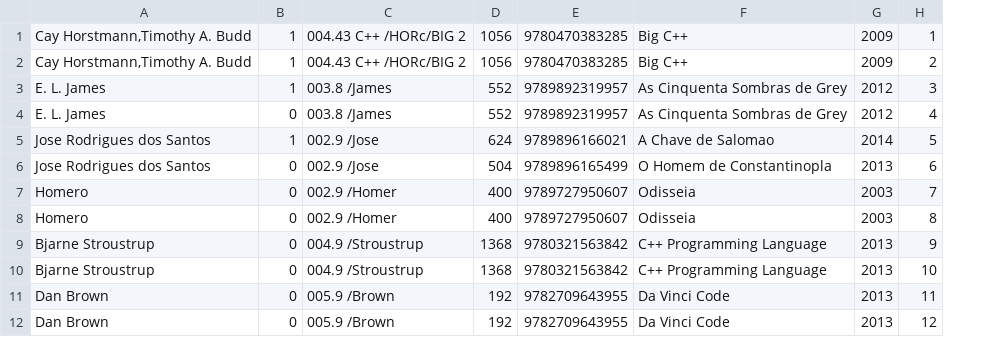
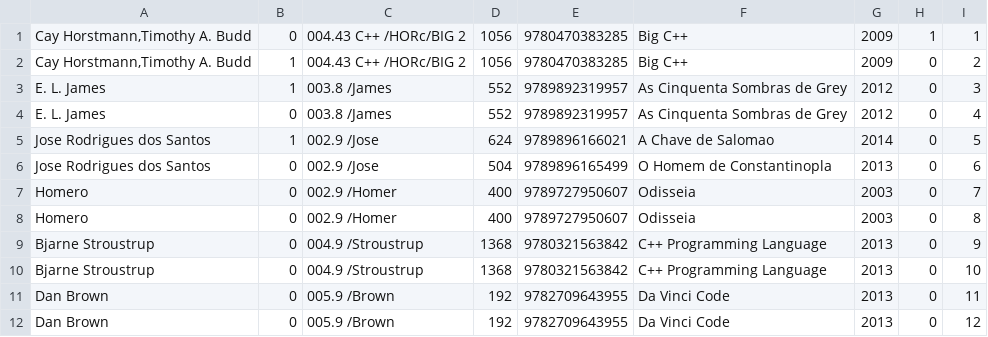
Before and after one commit to ei12134/library, a CSV file: doc/csv/books.csv, drawn as a sheet; only a part is shown; the diff names each change by its address in the sheet, - before the commit and + after, or states it on an @@ line.

Commit message:
new deleted books flag prevents errors in reader borrow history

```diff
--- a/doc/csv/books.csv
+++ b/doc/csv/books.csv
+column H, rows 1-12: 1 | 0 | 0 | 0 | 0 | 0 | 0 | 0 | 0 | 0 | 0 | 0
-B1: 1
+B1: 0
```
Also changed, not shown: doc/csv/readers.csv, doc/csv/supervisors.csv, 6 other files.
